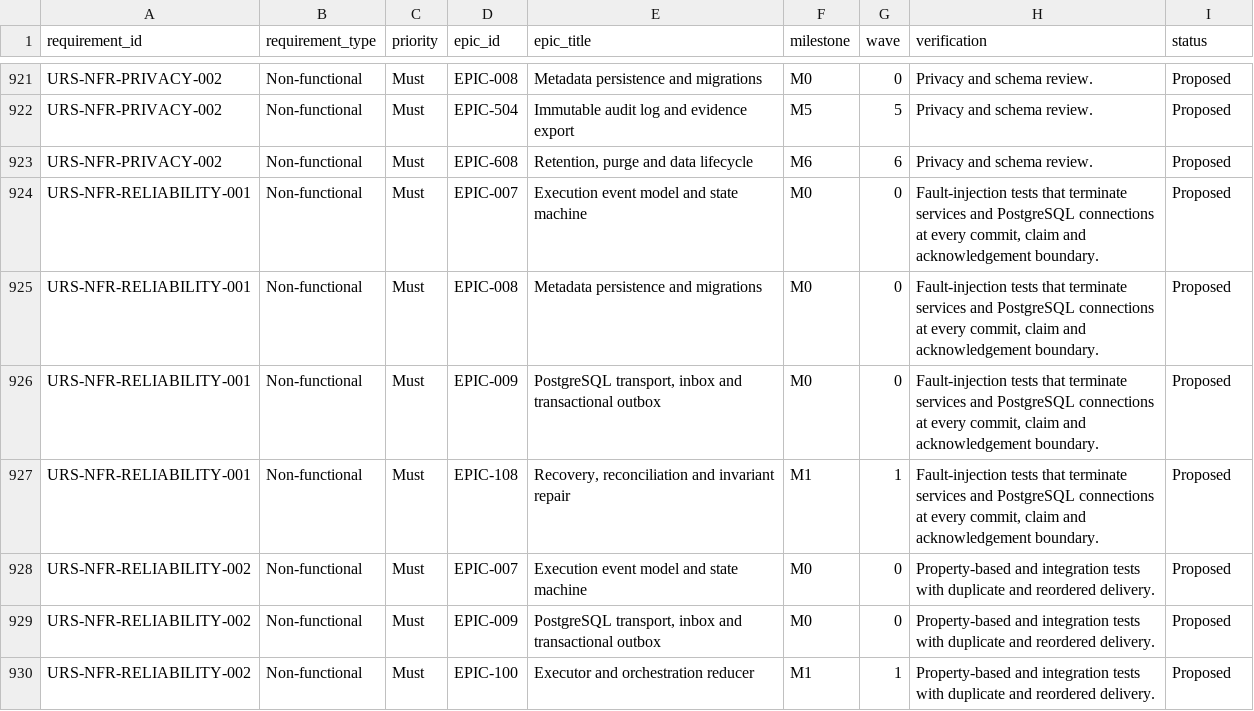
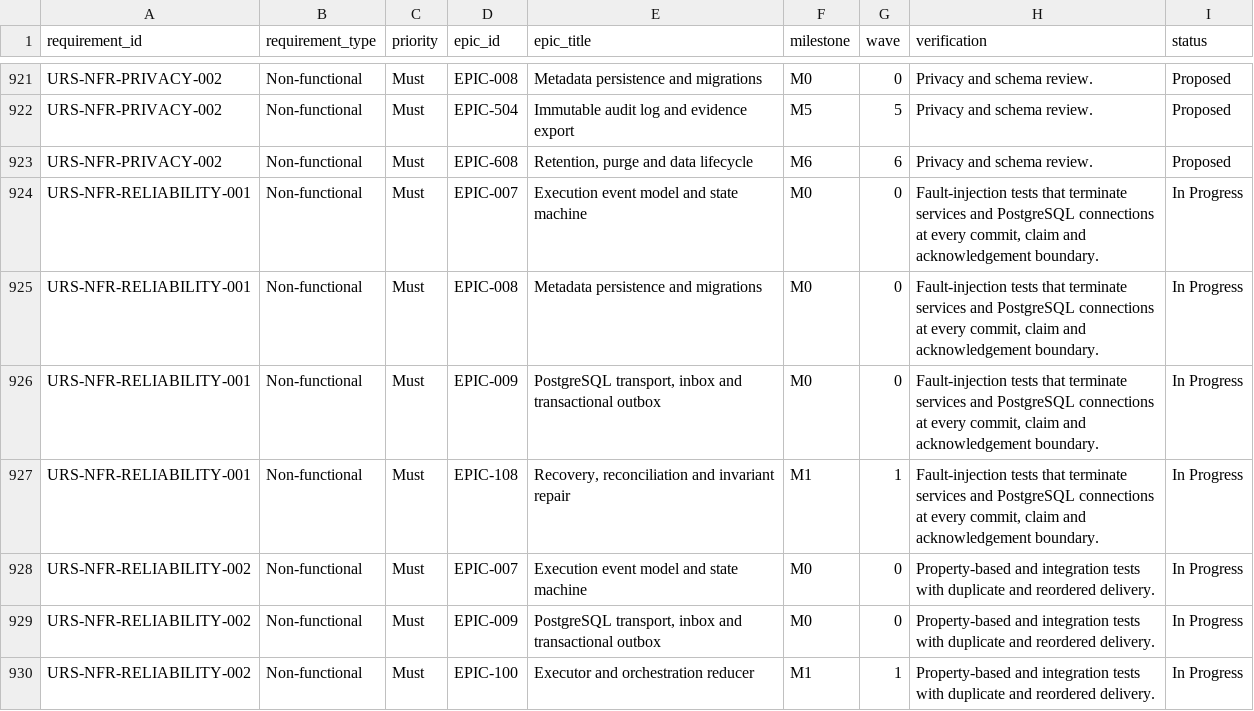
Before and after one commit to samchung95/amesh, a CSV file: requirements/traceability.csv, drawn as a sheet; only a part is shown, gaps mark what is left out; the diff covers the shown part only.

```diff
--- a/requirements/traceability.csv
+++ b/requirements/traceability.csv
@@ -923,8 +923,8 @@ URS-NFR-PRIVACY-002,Non-functional,Must,EPIC-504,Immutable audit log and evidenc
 URS-NFR-PRIVACY-002,Non-functional,Must,EPIC-608,"Retention, purge and data lifecycle",M6,6,Privacy and schema review.,Proposed
-URS-NFR-RELIABILITY-001,Non-functional,Must,EPIC-007,Execution event model and state machine,M0,0,"Fault-injection tests that terminate services and PostgreSQL connections at every commit, claim and acknowledgement boundary.",Proposed
-URS-NFR-RELIABILITY-001,Non-functional,Must,EPIC-008,Metadata persistence and migrations,M0,0,"Fault-injection tests that terminate services and PostgreSQL connections at every commit, claim and acknowledgement boundary.",Proposed
-URS-NFR-RELIABILITY-001,Non-functional,Must,EPIC-009,"PostgreSQL transport, inbox and transactional outbox",M0,0,"Fault-injection tests that terminate services and PostgreSQL connections at every commit, claim and acknowledgement boundary.",Proposed
-URS-NFR-RELIABILITY-001,Non-functional,Must,EPIC-108,"Recovery, reconciliation and invariant repair",M1,1,"Fault-injection tests that terminate services and PostgreSQL connections at every commit, claim and acknowledgement boundary.",Proposed
-URS-NFR-RELIABILITY-002,Non-functional,Must,EPIC-007,Execution event model and state machine,M0,0,Property-based and integration tests with duplicate and reordered delivery.,Proposed
-URS-NFR-RELIABILITY-002,Non-functional,Must,EPIC-009,"PostgreSQL transport, inbox and transactional outbox",M0,0,Property-based and integration tests with duplicate and reordered delivery.,Proposed
-URS-NFR-RELIABILITY-002,Non-functional,Must,EPIC-100,Executor and orchestration reducer,M1,1,Property-based and integration tests with duplicate and reordered delivery.,Proposed
+URS-NFR-RELIABILITY-001,Non-functional,Must,EPIC-007,Execution event model and state machine,M0,0,"Fault-injection tests that terminate services and PostgreSQL connections at every commit, claim and acknowledgement boundary.",In Progress
+URS-NFR-RELIABILITY-001,Non-functional,Must,EPIC-008,Metadata persistence and migrations,M0,0,"Fault-injection tests that terminate services and PostgreSQL connections at every commit, claim and acknowledgement boundary.",In Progress
+URS-NFR-RELIABILITY-001,Non-functional,Must,EPIC-009,"PostgreSQL transport, inbox and transactional outbox",M0,0,"Fault-injection tests that terminate services and PostgreSQL connections at every commit, claim and acknowledgement boundary.",In Progress
+URS-NFR-RELIABILITY-001,Non-functional,Must,EPIC-108,"Recovery, reconciliation and invariant repair",M1,1,"Fault-injection tests that terminate services and PostgreSQL connections at every commit, claim and acknowledgement boundary.",In Progress
+URS-NFR-RELIABILITY-002,Non-functional,Must,EPIC-007,Execution event model and state machine,M0,0,Property-based and integration tests with duplicate and reordered delivery.,In Progress
+URS-NFR-RELIABILITY-002,Non-functional,Must,EPIC-009,"PostgreSQL transport, inbox and transactional outbox",M0,0,Property-based and integration tests with duplicate and reordered delivery.,In Progress
+URS-NFR-RELIABILITY-002,Non-functional,Must,EPIC-100,Executor and orchestration reducer,M1,1,Property-based and integration tests with duplicate and reordered delivery.,In Progress
```
Also changed, not shown: 15 edited cells elsewhere in this file, requirements/urs.csv, 33 other files.
